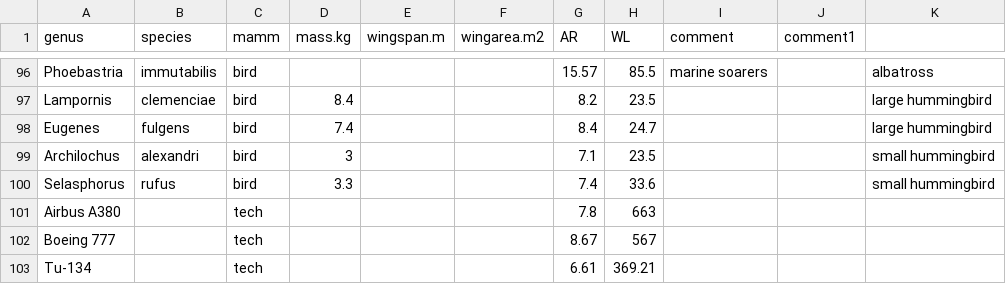
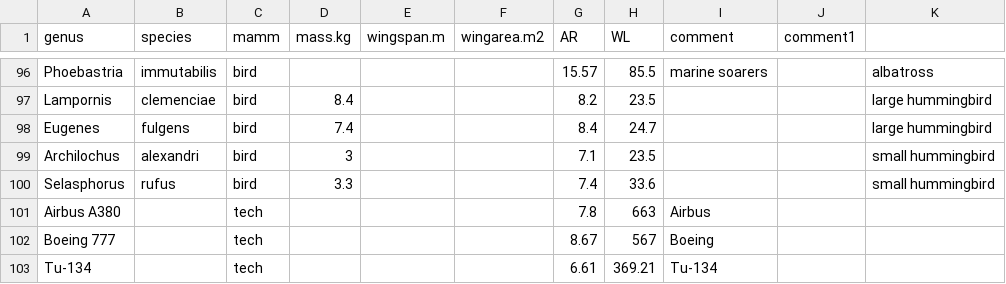
Before and after one commit to mariaghazali/for.myshine.app, a CSV file: wings.dataset.csv, drawn as a sheet; only a part is shown, gaps mark what is left out.

Commit message:
Update wings.dataset.csv

```diff
--- a/wings.dataset.csv
+++ b/wings.dataset.csv
@@ -100,4 +100,4 @@ Archilochus,alexandri,bird,3,,,7.1,23.5,,,small hummingbird
 Selasphorus,rufus,bird,3.3,,,7.4,33.6,,,small hummingbird
-Airbus A380,,tech,,,,7.8,663,,,
-Boeing 777,,tech,,,,8.67,567,,,
-Tu-134,,tech,,,,6.61,369.21,,,
+Airbus A380,,tech,,,,7.8,663,Airbus,,
+Boeing 777,,tech,,,,8.67,567,Boeing,,
+Tu-134,,tech,,,,6.61,369.21,Tu-134,,
```
